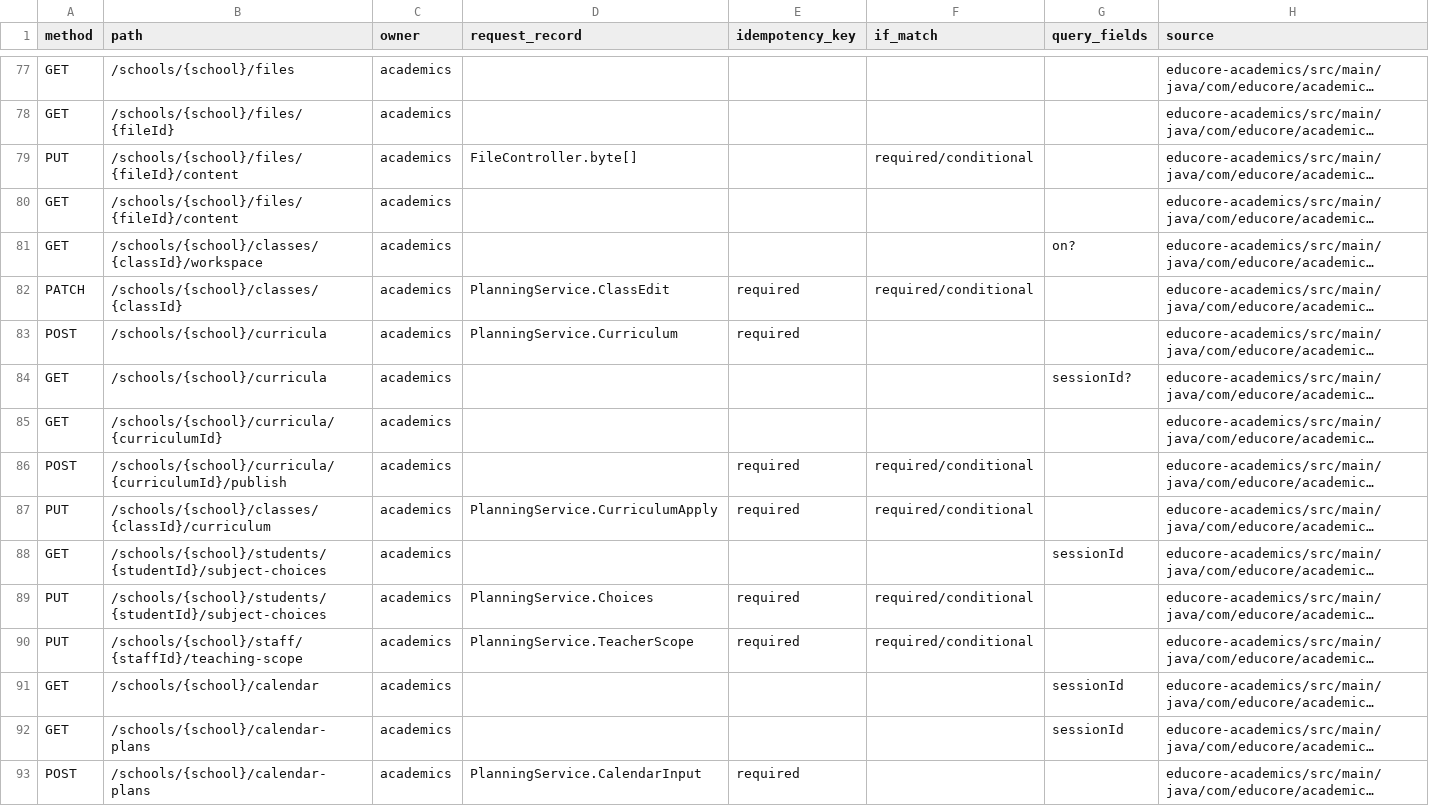
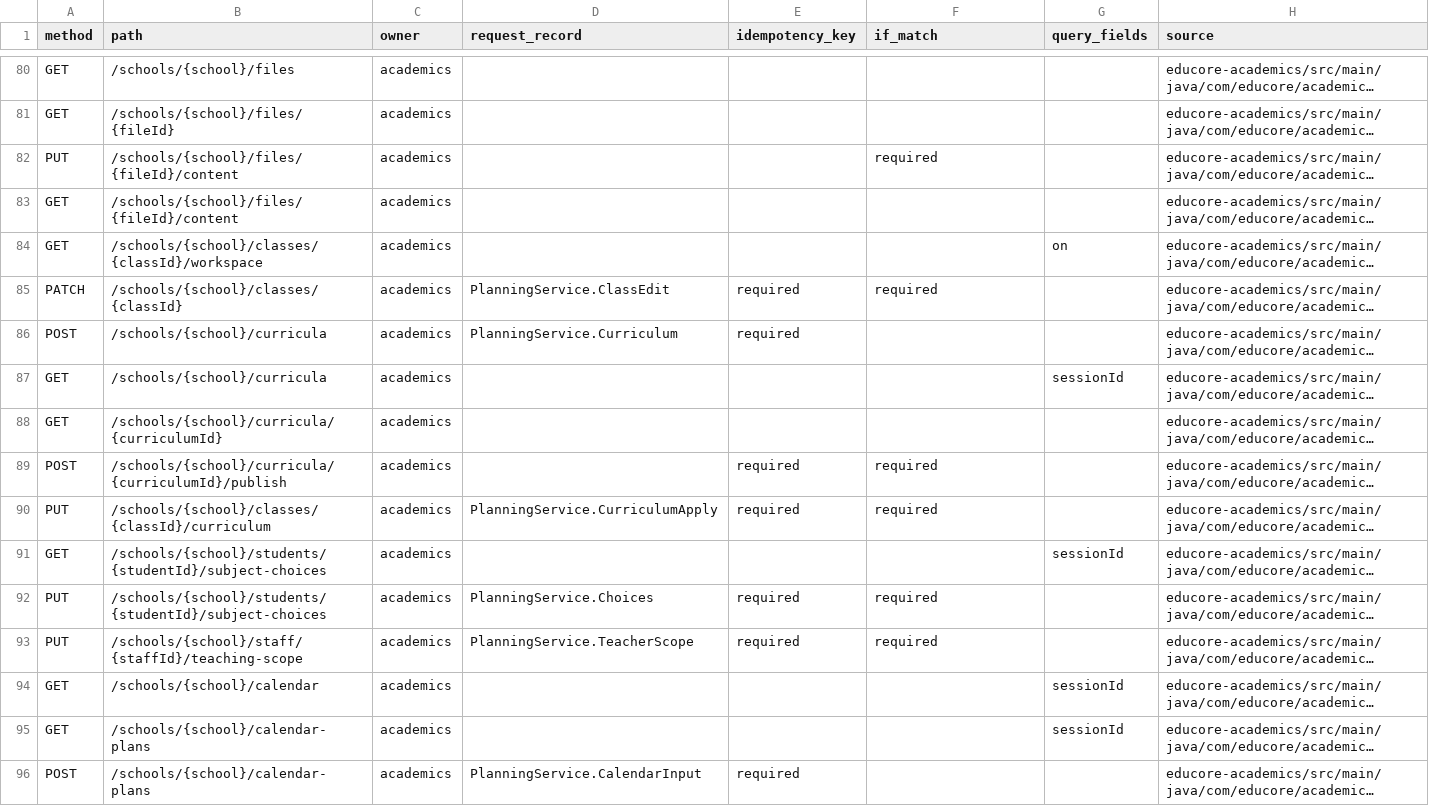
Before and after one commit to ayodamolami4-bot/educore-backend, a CSV file: docs/ENDPOINT_CATALOGUE.csv, drawn as a sheet; only a part is shown, gaps mark what is left out; long unchanged cells end in …; addresses are those after the commit; the diff covers the shown part only; the diff names each change by its address in the sheet, - before the commit and + after, or states it on an @@ line.

Commit message:
Map all 94 screens to current APIs and record remaining contracts explicitly

```diff
--- a/docs/ENDPOINT_CATALOGUE.csv
+++ b/docs/ENDPOINT_CATALOGUE.csv
-D82 (request_record): FileController.byte[]
+D82 (request_record): (empty)
-F82 (if_match): required/conditional
+F82 (if_match): required
-G84 (query_fields): on?
+G84 (query_fields): on
-F85 (if_match): required/conditional
+F85 (if_match): required
-G87 (query_fields): sessionId?
+G87 (query_fields): sessionId
-F89:F90 (if_match): required/conditional
+F89:F90 (if_match): required
-F92:F93 (if_match): required/conditional
+F92:F93 (if_match): required
```
Also changed, not shown: 7 added rows, 3 removed rows, 3 moved rows and 89 edited cells elsewhere in this file, 11 other files.
